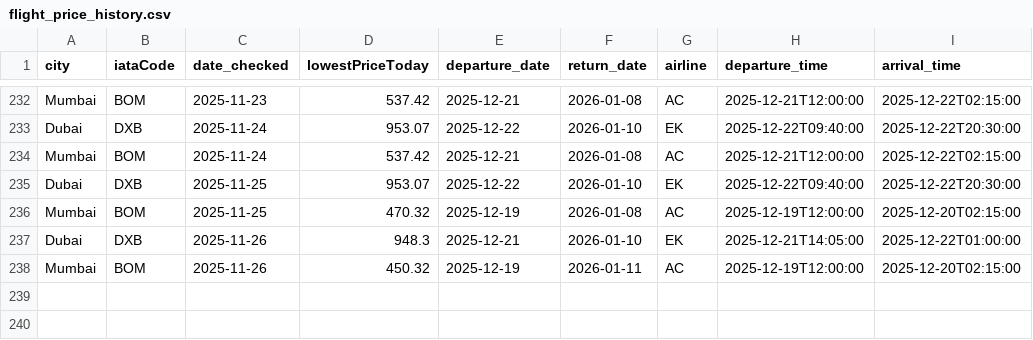
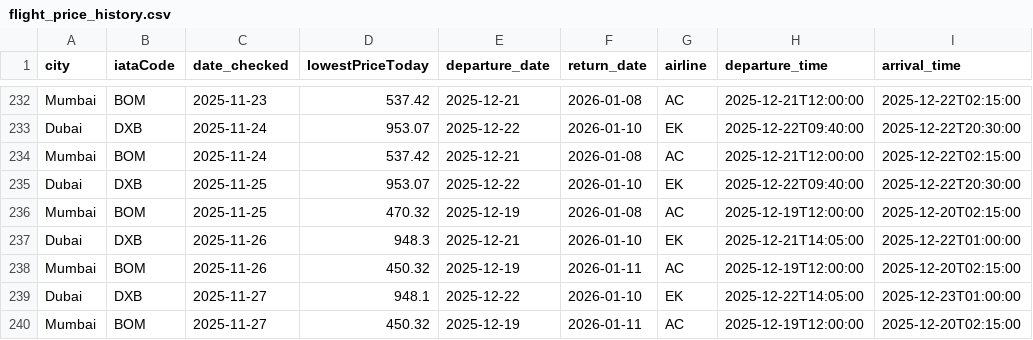
Before and after one commit to aseemTRANS/flight_tracker, a CSV file: flight_price_history.csv, drawn as a sheet; only a part is shown, gaps mark what is left out; the diff names each change by its address in the sheet, - before the commit and + after, or states it on an @@ line.

```diff
--- a/flight_price_history.csv
+++ b/flight_price_history.csv
+row 239: Dubai | DXB | 2025-11-27 | 948.1 | 2025-12-22 | 2026-01-10 | EK | 2025-12-22T14:05:00 | 2025-12-23T01:00:00
+row 240: Mumbai | BOM | 2025-11-27 | 450.32 | 2025-12-19 | 2026-01-11 | AC | 2025-12-19T12:00:00 | 2025-12-20T02:15:00
```
